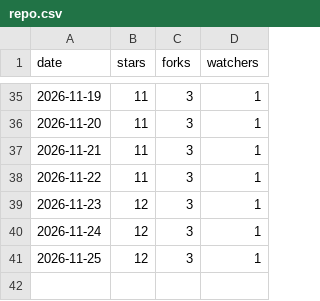
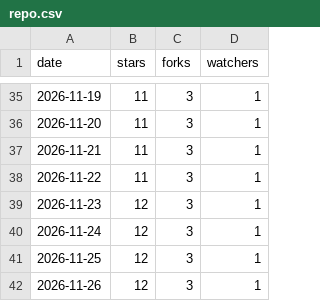
Before and after one commit to tanisperez/postino, a CSV file: repo.csv, drawn as a sheet; only a part is shown, gaps mark what is left out; the diff names each change by its address in the sheet, - before the commit and + after, or states it on an @@ line.

```diff
--- a/repo.csv
+++ b/repo.csv
+row 42: 2026-11-26 | 12 | 3 | 1
```
Also changed, not shown: traffic/clones.csv, traffic/paths.csv, 3 other files.
